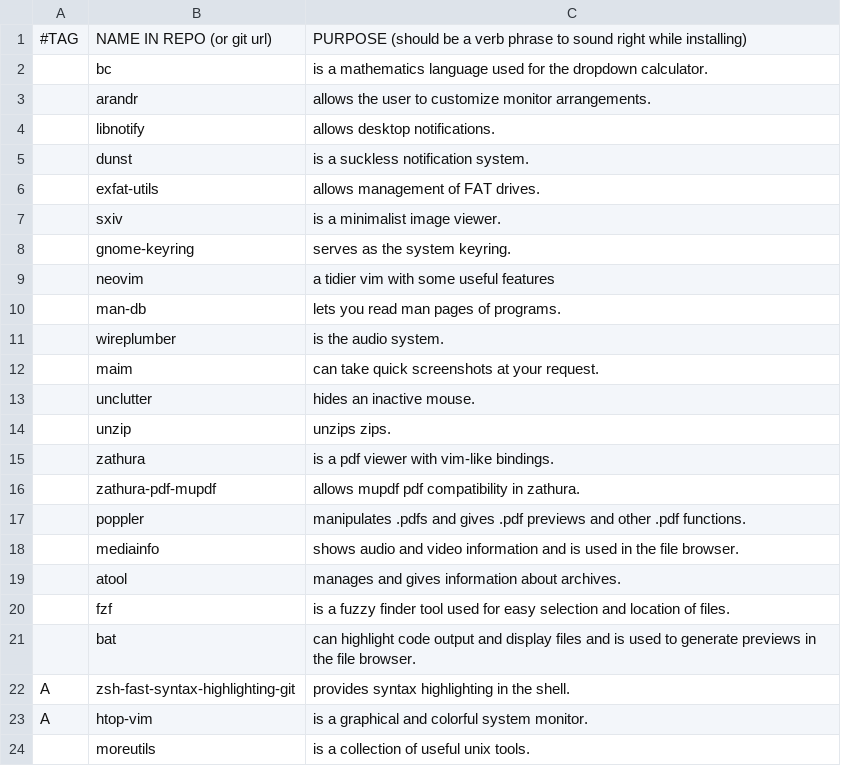
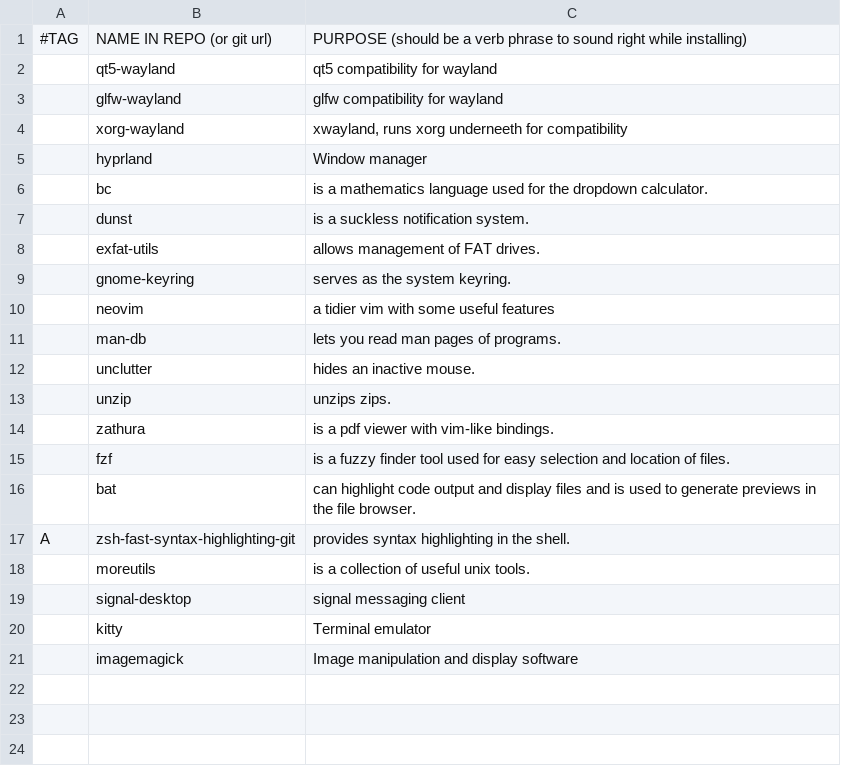
Before and after one commit to Tinggaard/arch, a CSV file: progs.csv, drawn as a sheet; removed rows and columns are numbered as before the commit, all else as after; the diff names each change by its address in the sheet, - before the commit and + after, or states it on an @@ line.

```diff
--- a/progs.csv
+++ b/progs.csv
+row 2:  | qt5-wayland | qt5 compatibility for wayland
+row 3:  | glfw-wayland | glfw compatibility for wayland
+row 4:  | xorg-wayland | xwayland, runs xorg underneeth for compatibility
+row 5:  | hyprland | Window manager
-row 3:  | arandr | allows the user to customize monitor arrangements.
-row 4:  | libnotify | allows desktop notifications.
-row 7:  | sxiv | is a minimalist image viewer.
-row 11:  | wireplumber | is the audio system.
-row 12:  | maim | can take quick screenshots at your request.
-row 16:  | zathura-pdf-mupdf | allows mupdf pdf compatibility in zathura.
-row 17:  | poppler | manipulates .pdfs and gives .pdf previews and other .pdf functions.
-row 18:  | mediainfo | shows audio and video information and is used in the file browser.
-row 19:  | atool | manages and gives information about archives.
-row 23: A | htop-vim | is a graphical and colorful system monitor.
+row 19:  | signal-desktop | signal messaging client
+row 20:  | kitty | Terminal emulator
+row 21:  | imagemagick | Image manipulation and display software
```
Also changed, not shown: 1 other file.
